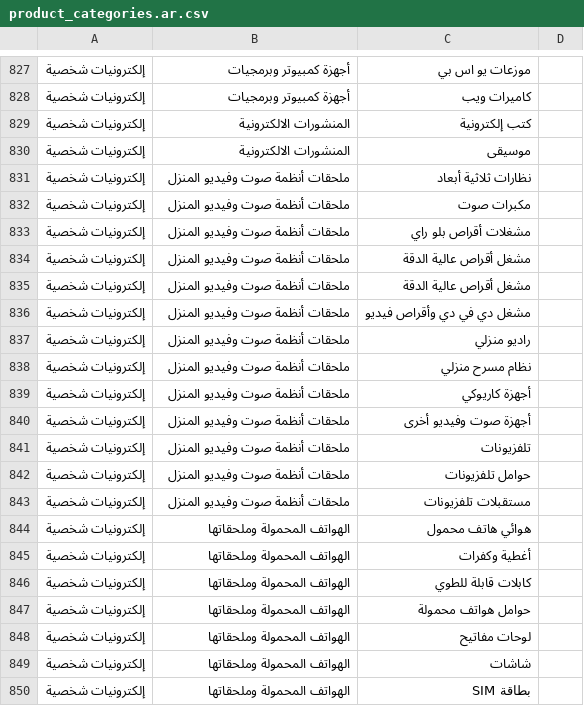
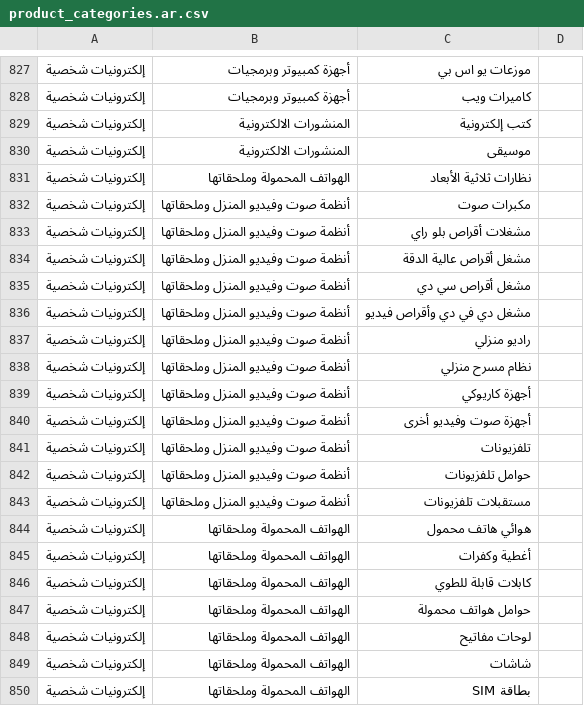
Before and after one commit to Searchinmena/searchinmena, a CSV file: db/seeds/product_categories.ar.csv, drawn as a sheet; only a part is shown, gaps mark what is left out; the diff names each change by its address in the sheet, - before the commit and + after, or states it on an @@ line.

Commit message:
Update product_categories.ar.csv

```diff
--- a/db/seeds/product_categories.ar.csv
+++ b/db/seeds/product_categories.ar.csv
-B831: ملحقات أنظمة صوت وفيديو المنزل
+B831: الهواتف المحمولة وملحقاتها
-C831: نظارات ثلاثية أبعاد
+C831: نظارات ثلاثية الأبعاد
-B832:B843: ملحقات أنظمة صوت وفيديو المنزل
+B832:B843: أنظمة صوت وفيديو المنزل وملحقاتها
-C835: مشغل أقراص عالية الدقة
+C835: مشغل أقراص سي دي
```
